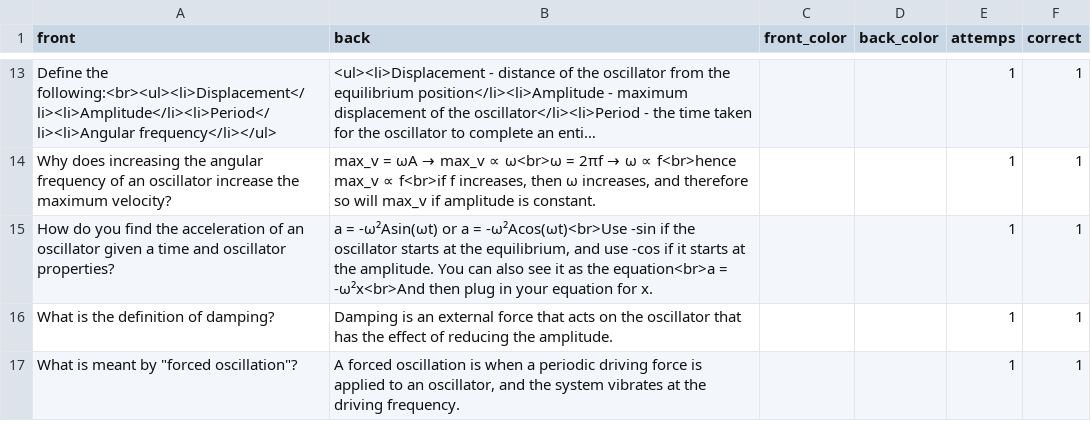
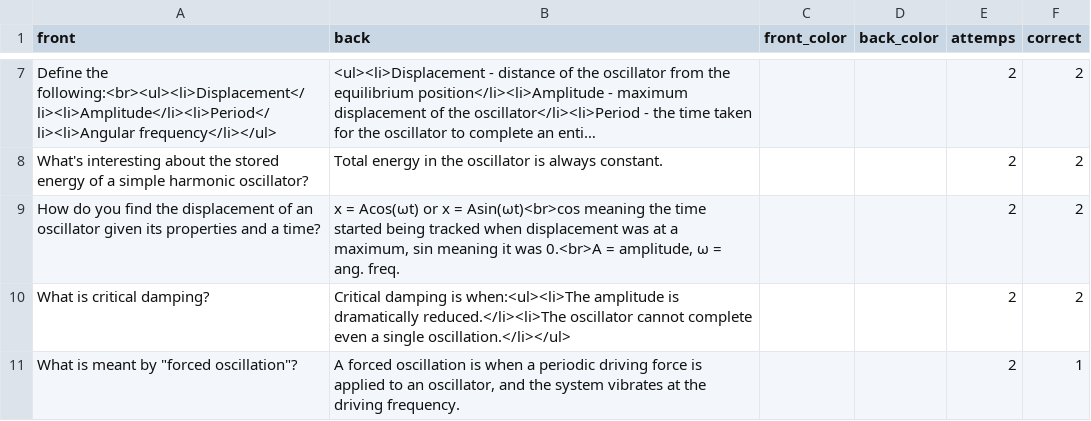
Before and after one commit to jcowdells/AceOfGrades, a CSV file: cards/packs/c9fdae9a-6fd7-436a-aeb3-ff725ac09fbb.csv, drawn as a sheet; only a part is shown, gaps mark what is left out; long unchanged cells end in …; removed rows and columns are numbered as before the commit, all else as after; the diff covers the shown part only; the diff names each change by its address in the sheet, - before the commit and + after, or states it on an @@ line.

```diff
--- a/cards/packs/c9fdae9a-6fd7-436a-aeb3-ff725ac09fbb.csv
+++ b/cards/packs/c9fdae9a-6fd7-436a-aeb3-ff725ac09fbb.csv
-E7 (attemps): 1
+E7 (attemps): 2
-F7 (correct): 1
+F7 (correct): 2
-row 14: Why does increasing the angular frequency of an oscillator increase the maximum velocity? | max_v = ωA → max_v ∝ ω<br>ω = 2πf → ω ∝ f<br>hence max_v ∝ f<br>if f increases, then ω increases, and therefore so will max_v if amplitude is constant. |  |  | 1 | 1
-row 15: How do you find the acceleration of an oscillator given a time and oscillator properties? | a = -ω²Asin(ωt) or a = -ω²Acos(ωt)<br>Use -sin if the oscillator starts at the equilibrium, and use -cos if it starts at the amplitude. You can also see it as the equation<br>a = -ω²x<br>And then plug in your equation for x. |  |  | 1 | 1
-row 16: What is the definition of damping? | Damping is an external force that acts on the oscillator that has the effect of reducing the amplitude. |  |  | 1 | 1
+row 8: What's interesting about the stored energy of a simple harmonic oscillator? | Total energy in the oscillator is always constant. |  |  | 2 | 2
+row 9: How do you find the displacement of an oscillator given its properties and a time? | x = Acos(ωt) or x = Asin(ωt)<br>cos meaning the time started being tracked when displacement was at a maximum, sin meaning it was 0.<br>A = amplitude, ω = ang. freq. |  |  | 2 | 2
+row 10: What is critical damping? | Critical damping is when:<ul><li>The amplitude is dramatically reduced.</li><li>The oscillator cannot complete even a single oscillation.</li></ul> |  |  | 2 | 2
-E11 (attemps): 1
+E11 (attemps): 2
```
Also changed, not shown: 13 added rows, 13 removed rows and 6 edited cells elsewhere in this file, cards/packs/0cb604be-f0b5-4bbc-865a-ed8dbdd5d702.csv, cards/packs/132e9a5c-7308-425c-8518-3a54278e354e.csv, 4 other files.
